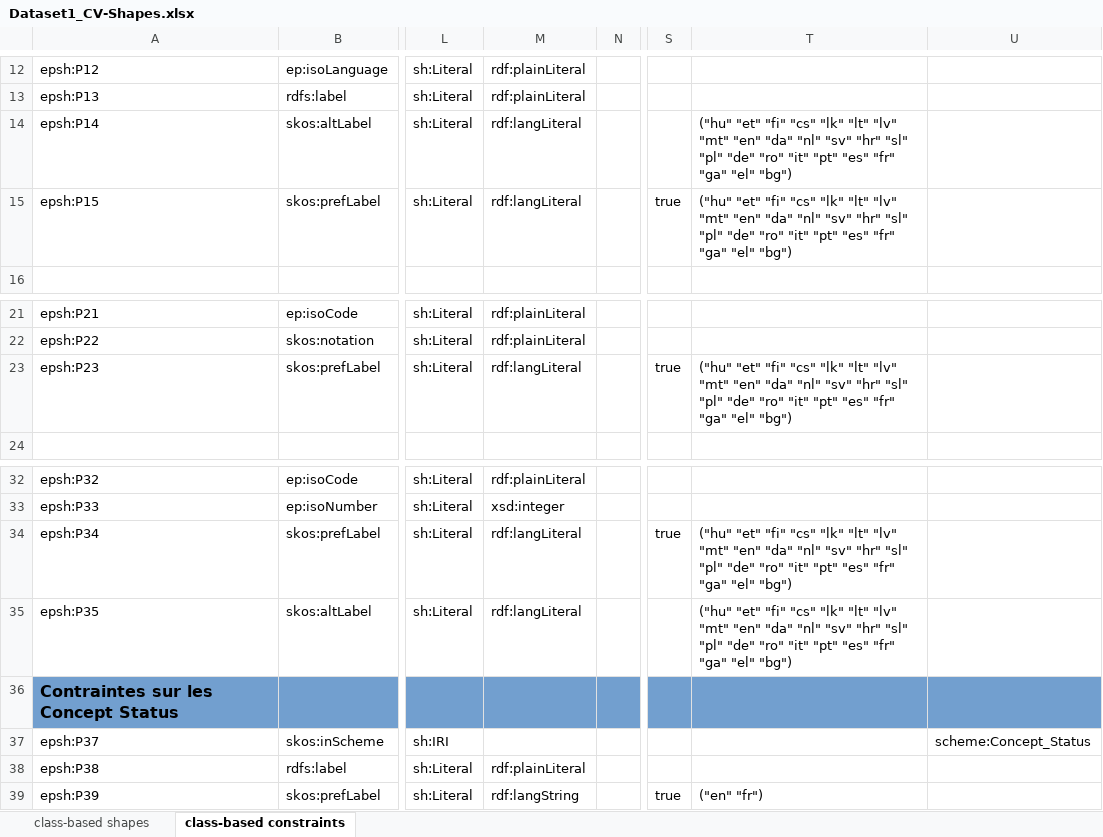
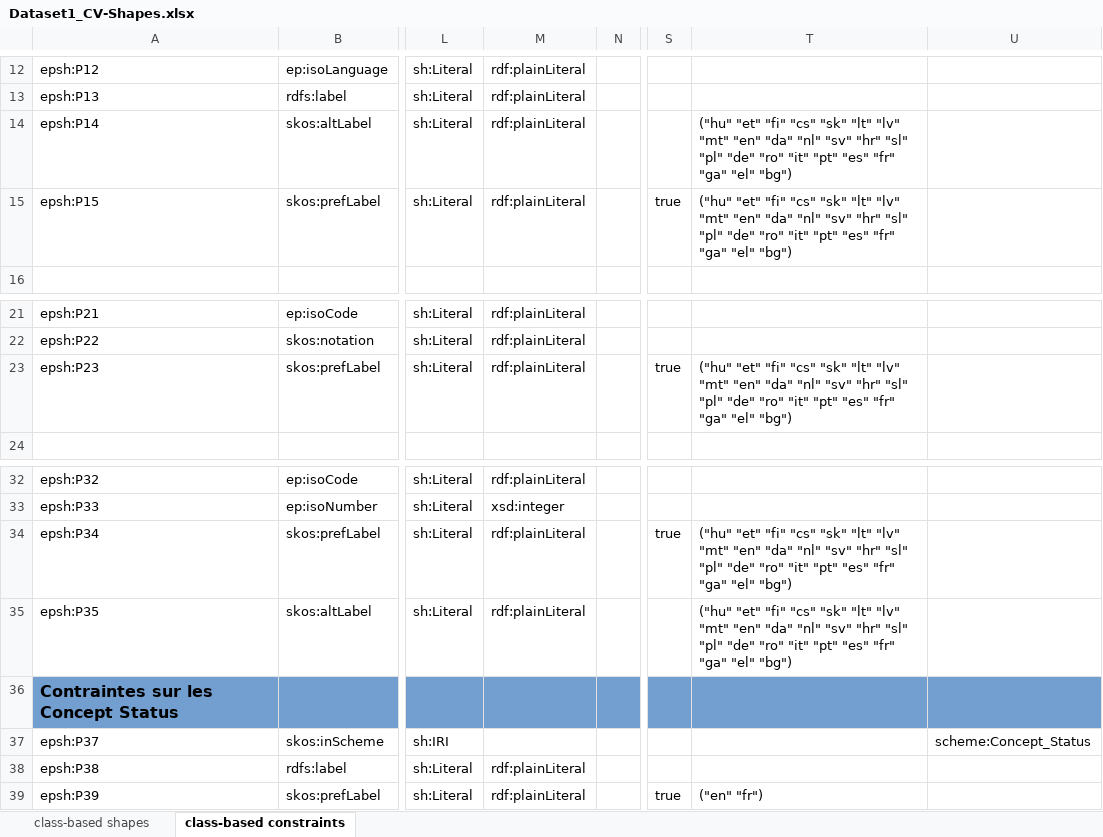
Before and after one commit to sparna-git/ep-graph-poc, an Excel workbook: 01-Dataset1_CV/04-SHACL/Dataset1_CV-Shapes.xlsx, sheet class-based constraints, drawn as a sheet; only a part is shown, gaps mark what is left out; values as stored, in another font and other column widths than the file's, no borders; the diff names each change by its address in the sheet, - before the commit and + after, or states it on an @@ line.

```diff
--- a/01-Dataset1_CV/04-SHACL/Dataset1_CV-Shapes.xlsx (sheet class-based constraints)
+++ b/01-Dataset1_CV/04-SHACL/Dataset1_CV-Shapes.xlsx (sheet class-based constraints)
-M14:M15: rdf:langLiteral
+M14:M15: rdf:plainLiteral
-T14:T15: …"fi" "cs" "lk" "lt" "lv"…
+T14:T15: …"fi" "cs" "sk" "lt" "lv"…
-M23: rdf:langLiteral
+M23: rdf:plainLiteral
-T23: …"fi" "cs" "lk" "lt" "lv"…
+T23: …"fi" "cs" "sk" "lt" "lv"…
-M34:M35: rdf:langLiteral
+M34:M35: rdf:plainLiteral
-T34:T35: …"fi" "cs" "lk" "lt" "lv"…
+T34:T35: …"fi" "cs" "sk" "lt" "lv"…
-M39: rdf:langString
+M39: rdf:plainLiteral
```
Also changed, not shown: 02-Dataset2_MEP/04-SHACL/Dataset2_MEP-Shapes.xlsx, 4 other files.
